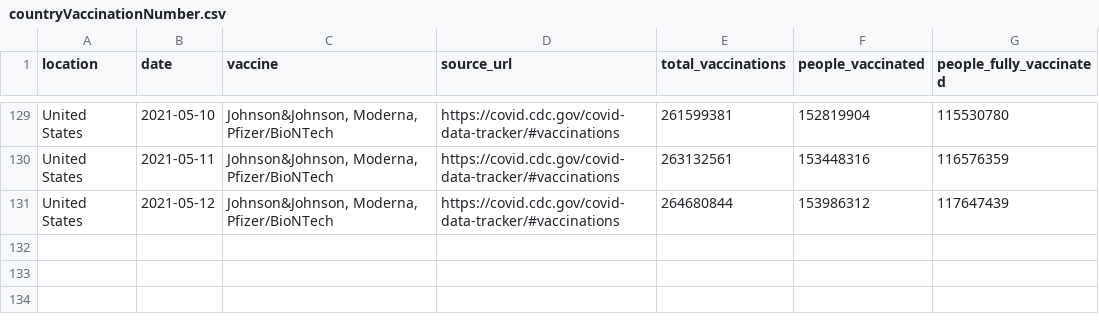
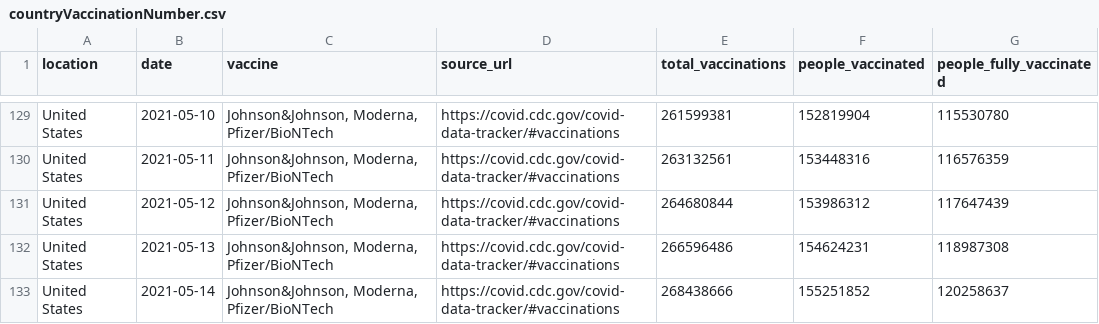
Before and after one commit to HHSAPCompSci2020/capstone-project-group-9-nsr, a CSV file: CapstoneCOVIDVaccineTrackerProject/data/countryVaccinationNumber.csv, drawn as a sheet; only a part is shown, gaps mark what is left out; the diff names each change by its address in the sheet, - before the commit and + after, or states it on an @@ line.

```diff
--- a/CapstoneCOVIDVaccineTrackerProject/data/countryVaccinationNumber.csv
+++ b/CapstoneCOVIDVaccineTrackerProject/data/countryVaccinationNumber.csv
+row 132: United States | 2021-05-13 | Johnson&Johnson, Moderna, Pfizer/BioNTech | https://covid.cdc.gov/covid-data-tracker/#vaccinations | 266596486 | 154624231 | 118987308
+row 133: United States | 2021-05-14 | Johnson&Johnson, Moderna, Pfizer/BioNTech | https://covid.cdc.gov/covid-data-tracker/#vaccinations | 268438666 | 155251852 | 120258637
```
Also changed, not shown: CapstoneCOVIDVaccineTrackerProject/data/cases.csv, 5 other files.
